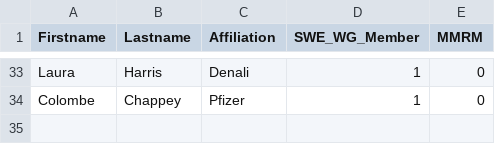
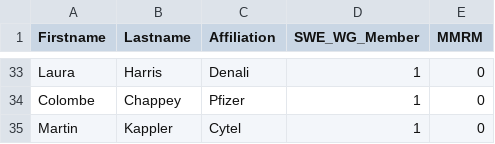
Before and after one commit to openstatsware/website, a CSV file: data/members.csv, drawn as a sheet; only a part is shown, gaps mark what is left out; the diff names each change by its address in the sheet, - before the commit and + after, or states it on an @@ line.

Commit message:
Add Martin

```diff
--- a/data/members.csv
+++ b/data/members.csv
+row 35: Martin | Kappler | Cytel | 1 | 0
```
